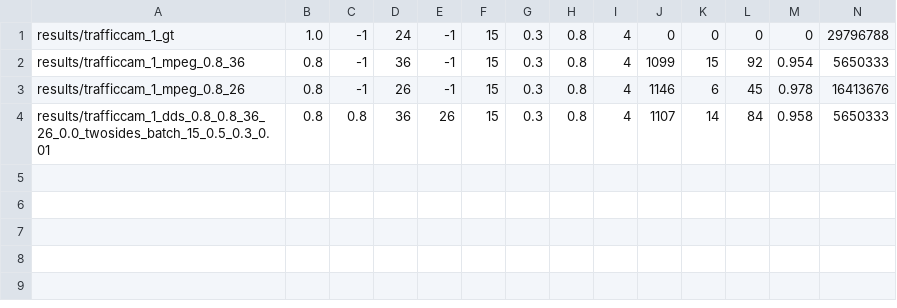
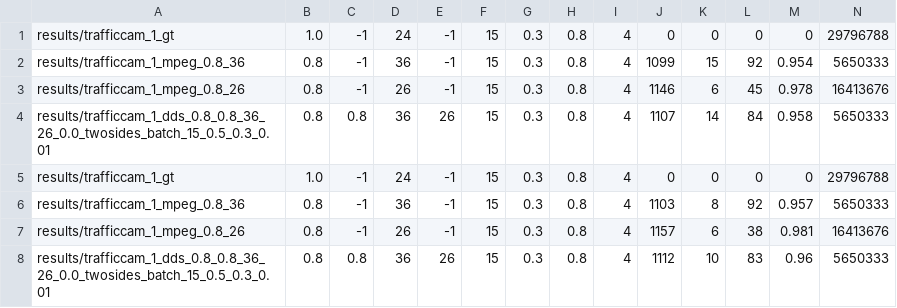
Before and after one commit to sampaththennakoon/dds-v2, a CSV file: workspace/stats.csv, drawn as a sheet; only a part is shown; rows hold the shown columns only; the diff names each change by its address in the sheet, - before the commit and + after, or states it on an @@ line.

```diff
--- a/workspace/stats.csv
+++ b/workspace/stats.csv
+row 5: results/trafficcam_1_gt | 1.0 | -1 | 24 | -1 | 15 | 0.3 | 0.8 | 4 | 0 | 0 | 0 | 0 | 29796788
+row 6: results/trafficcam_1_mpeg_0.8_36 | 0.8 | -1 | 36 | -1 | 15 | 0.3 | 0.8 | 4 | 1103 | 8 | 92 | 0.957 | 5650333
+row 7: results/trafficcam_1_mpeg_0.8_26 | 0.8 | -1 | 26 | -1 | 15 | 0.3 | 0.8 | 4 | 1157 | 6 | 38 | 0.981 | 16413676
+row 8: results/trafficcam_1_dds_0.8_0.8_36_26_0.0_twosides_batch_15_0.5_0.3_0.01 | 0.8 | 0.8 | 36 | 26 | 15 | 0.3 | 0.8 | 4 | 1112 | 10 | 83 | 0.96 | 5650333
```
Also changed, not shown: 3 other files.
